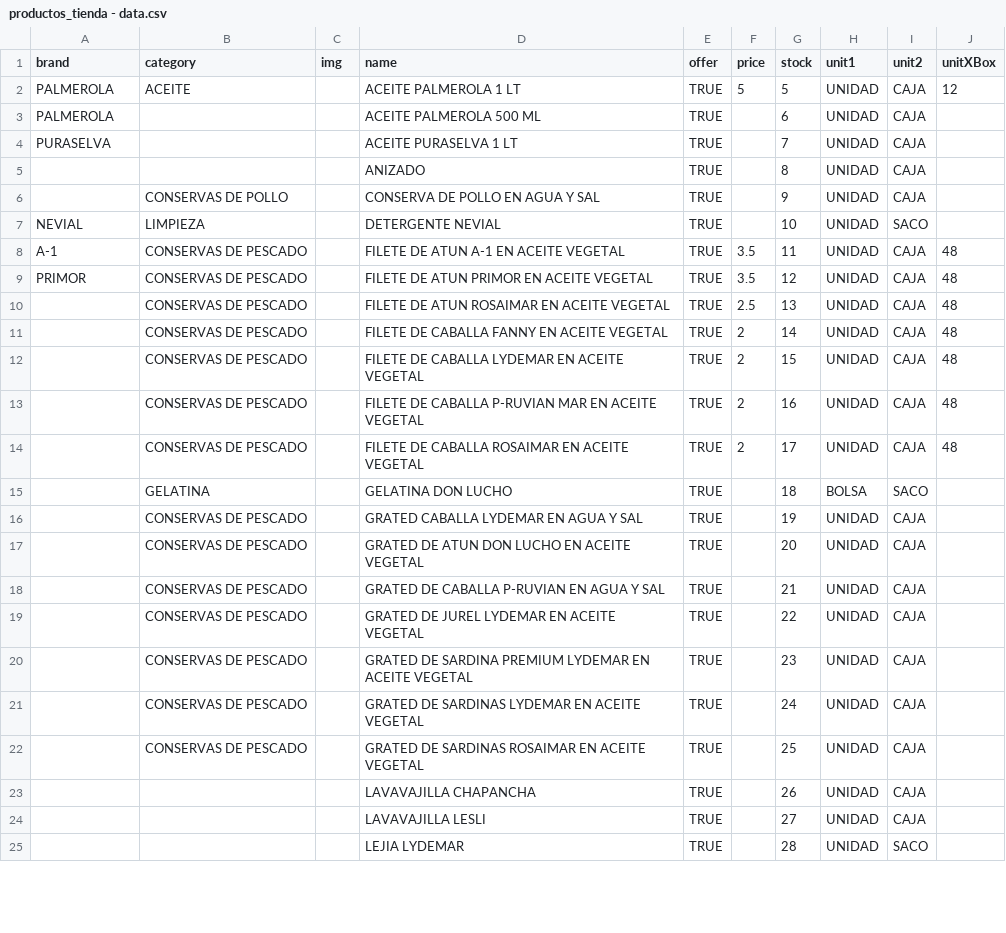
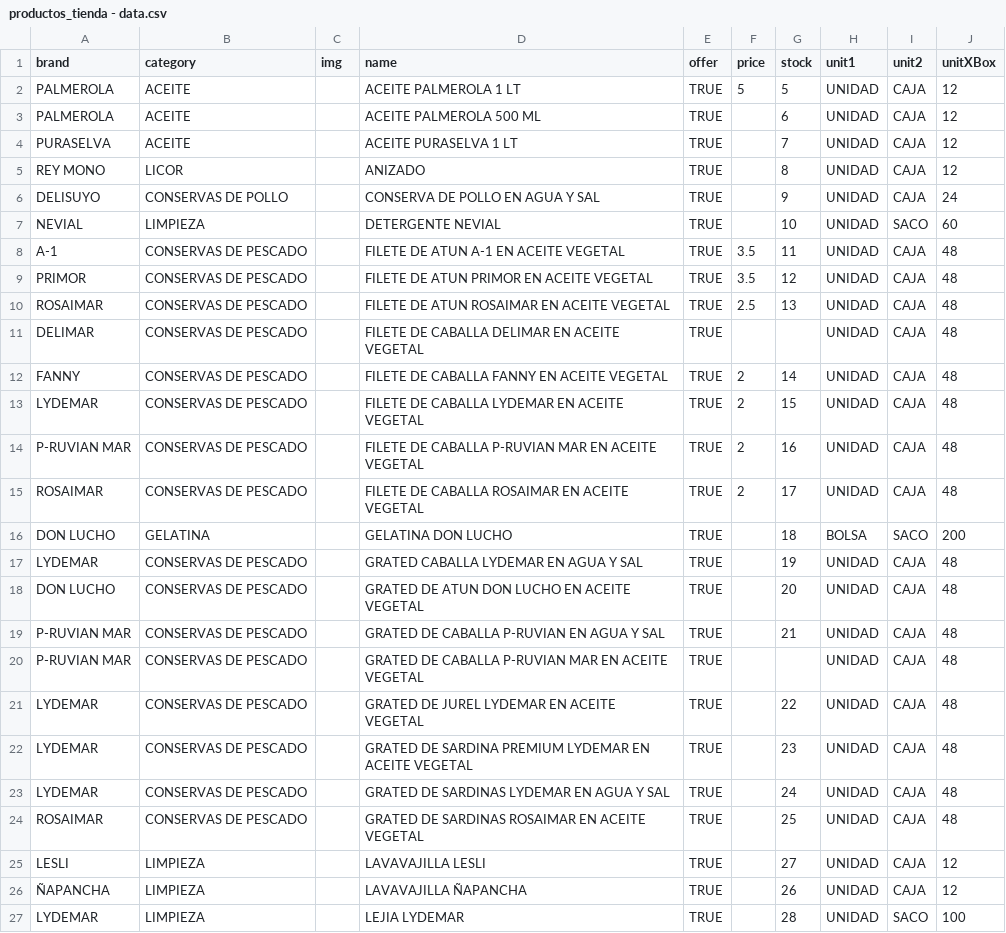
Before and after one commit to chopper210397/Lydemar, a CSV file: firebase_scripts/productos_tienda - data.csv, drawn as a sheet; only a part is shown; the diff covers the shown part only.

Commit message:
code reordered

```diff
--- a/firebase_scripts/productos_tienda - data.csv
+++ b/firebase_scripts/productos_tienda - data.csv
@@ -2,24 +2,26 @@ brand,category,img,name,offer,price,stock,unit1,unit2,unitXBox
 PALMEROLA,ACEITE,,ACEITE PALMEROLA 1 LT,TRUE,5,5,UNIDAD,CAJA,12
-PALMEROLA,,,ACEITE PALMEROLA 500 ML,TRUE,,6,UNIDAD,CAJA,
-PURASELVA,,,ACEITE PURASELVA 1 LT,TRUE,,7,UNIDAD,CAJA,
-,,,ANIZADO,TRUE,,8,UNIDAD,CAJA,
-,CONSERVAS DE POLLO,,CONSERVA DE POLLO EN AGUA Y SAL,TRUE,,9,UNIDAD,CAJA,
-NEVIAL,LIMPIEZA,,DETERGENTE NEVIAL,TRUE,,10,UNIDAD,SACO,
+PALMEROLA,ACEITE,,ACEITE PALMEROLA 500 ML,TRUE,,6,UNIDAD,CAJA,12
+PURASELVA,ACEITE,,ACEITE PURASELVA 1 LT,TRUE,,7,UNIDAD,CAJA,12
+REY MONO,LICOR,,ANIZADO,TRUE,,8,UNIDAD,CAJA,12
+DELISUYO,CONSERVAS DE POLLO,,CONSERVA DE POLLO EN AGUA Y SAL,TRUE,,9,UNIDAD,CAJA,24
+NEVIAL,LIMPIEZA,,DETERGENTE NEVIAL,TRUE,,10,UNIDAD,SACO,60
 A-1,CONSERVAS DE PESCADO,,FILETE DE ATUN A-1 EN ACEITE VEGETAL,TRUE,3.5,11,UNIDAD,CAJA,48
 PRIMOR,CONSERVAS DE PESCADO,,FILETE DE ATUN PRIMOR EN ACEITE VEGETAL,TRUE,3.5,12,UNIDAD,CAJA,48
-,CONSERVAS DE PESCADO,,FILETE DE ATUN ROSAIMAR EN ACEITE VEGETAL,TRUE,2.5,13,UNIDAD,CAJA,48
-,CONSERVAS DE PESCADO,,FILETE DE CABALLA FANNY EN ACEITE VEGETAL,TRUE,2,14,UNIDAD,CAJA,48
-,CONSERVAS DE PESCADO,,FILETE DE CABALLA LYDEMAR EN ACEITE VEGETAL,TRUE,2,15,UNIDAD,CAJA,48
-,CONSERVAS DE PESCADO,,FILETE DE CABALLA P-RUVIAN MAR EN ACEITE VEGETAL,TRUE,2,16,UNIDAD,CAJA,48
-,CONSERVAS DE PESCADO,,FILETE DE CABALLA ROSAIMAR EN ACEITE VEGETAL,TRUE,2,17,UNIDAD,CAJA,48
-,GELATINA,,GELATINA DON LUCHO,TRUE,,18,BOLSA,SACO,
-,CONSERVAS DE PESCADO,,GRATED CABALLA LYDEMAR EN AGUA Y SAL,TRUE,,19,UNIDAD,CAJA,
-,CONSERVAS DE PESCADO,,GRATED DE ATUN DON LUCHO EN ACEITE VEGETAL,TRUE,,20,UNIDAD,CAJA,
-,CONSERVAS DE PESCADO,,GRATED DE CABALLA P-RUVIAN EN AGUA Y SAL,TRUE,,21,UNIDAD,CAJA,
-,CONSERVAS DE PESCADO,,GRATED DE JUREL LYDEMAR EN ACEITE VEGETAL,TRUE,,22,UNIDAD,CAJA,
-,CONSERVAS DE PESCADO,,GRATED DE SARDINA PREMIUM LYDEMAR EN ACEITE VEGETAL,TRUE,,23,UNIDAD,CAJA,
-,CONSERVAS DE PESCADO,,GRATED DE SARDINAS LYDEMAR EN ACEITE VEGETAL,TRUE,,24,UNIDAD,CAJA,
-,CONSERVAS DE PESCADO,,GRATED DE SARDINAS ROSAIMAR EN ACEITE VEGETAL,TRUE,,25,UNIDAD,CAJA,
-,,,LAVAVAJILLA CHAPANCHA,TRUE,,26,UNIDAD,CAJA,
-,,,LAVAVAJILLA LESLI,TRUE,,27,UNIDAD,CAJA,
-,,,LEJIA LYDEMAR,TRUE,,28,UNIDAD,SACO,
+ROSAIMAR,CONSERVAS DE PESCADO,,FILETE DE ATUN ROSAIMAR EN ACEITE VEGETAL,TRUE,2.5,13,UNIDAD,CAJA,48
+DELIMAR,CONSERVAS DE PESCADO,,FILETE DE CABALLA  DELIMAR EN ACEITE VEGETAL,TRUE,,,UNIDAD,CAJA,48
+FANNY,CONSERVAS DE PESCADO,,FILETE DE CABALLA FANNY EN ACEITE VEGETAL,TRUE,2,14,UNIDAD,CAJA,48
+LYDEMAR,CONSERVAS DE PESCADO,,FILETE DE CABALLA LYDEMAR EN ACEITE VEGETAL,TRUE,2,15,UNIDAD,CAJA,48
+P-RUVIAN MAR,CONSERVAS DE PESCADO,,FILETE DE CABALLA P-RUVIAN MAR EN ACEITE VEGETAL,TRUE,2,16,UNIDAD,CAJA,48
+ROSAIMAR,CONSERVAS DE PESCADO,,FILETE DE CABALLA ROSAIMAR EN ACEITE VEGETAL,TRUE,2,17,UNIDAD,CAJA,48
+DON LUCHO,GELATINA,,GELATINA DON LUCHO,TRUE,,18,BOLSA,SACO,200
+LYDEMAR,CONSERVAS DE PESCADO,,GRATED CABALLA LYDEMAR EN AGUA Y SAL,TRUE,,19,UNIDAD,CAJA,48
+DON LUCHO,CONSERVAS DE PESCADO,,GRATED DE ATUN DON LUCHO EN ACEITE VEGETAL,TRUE,,20,UNIDAD,CAJA,48
+P-RUVIAN MAR,CONSERVAS DE PESCADO,,GRATED DE CABALLA P-RUVIAN EN AGUA Y SAL,TRUE,,21,UNIDAD,CAJA,48
+P-RUVIAN MAR,CONSERVAS DE PESCADO,,GRATED DE CABALLA P-RUVIAN MAR EN ACEITE VEGETAL,TRUE,,,UNIDAD,CAJA,48
+LYDEMAR,CONSERVAS DE PESCADO,,GRATED DE JUREL LYDEMAR EN ACEITE VEGETAL,TRUE,,22,UNIDAD,CAJA,48
+LYDEMAR,CONSERVAS DE PESCADO,,GRATED DE SARDINA PREMIUM LYDEMAR EN ACEITE VEGETAL,TRUE,,23,UNIDAD,CAJA,48
+LYDEMAR,CONSERVAS DE PESCADO,,GRATED DE SARDINAS LYDEMAR EN AGUA Y SAL,TRUE,,24,UNIDAD,CAJA,48
+ROSAIMAR,CONSERVAS DE PESCADO,,GRATED DE SARDINAS ROSAIMAR EN ACEITE VEGETAL,TRUE,,25,UNIDAD,CAJA,48
+LESLI,LIMPIEZA,,LAVAVAJILLA LESLI,TRUE,,27,UNIDAD,CAJA,12
+ÑAPANCHA,LIMPIEZA,,LAVAVAJILLA ÑAPANCHA,TRUE,,26,UNIDAD,CAJA,12
+LYDEMAR,LIMPIEZA,,LEJIA LYDEMAR,TRUE,,28,UNIDAD,SACO,100
```
Also changed, not shown: 5 added rows, 2 removed rows and 83 edited cells elsewhere in this file.
